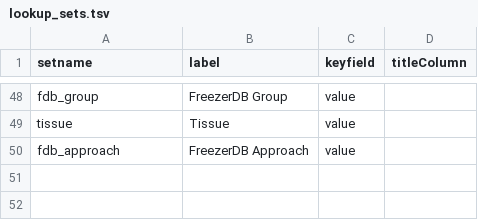
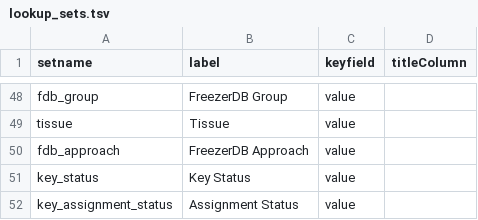
Before and after one commit to LabKey/cnprcEHRModules, a TSV file: cnprc_ehr/resources/data/lookup_sets.tsv, drawn as a sheet; only a part is shown, gaps mark what is left out.

Commit message:
Spec ID #27473 - CNPRC - Request, Billing, Admin, Training - ETLs - Add status lookups for keys and key assignments.

```diff
--- a/cnprc_ehr/resources/data/lookup_sets.tsv
+++ b/cnprc_ehr/resources/data/lookup_sets.tsv
@@ -50 +50,3 @@ tissue	Tissue	value
 fdb_approach	FreezerDB Approach	value
+key_status 	Key Status 	value
+key_assignment_status	Assignment Status	value
```
Also changed, not shown: 5 other files.
